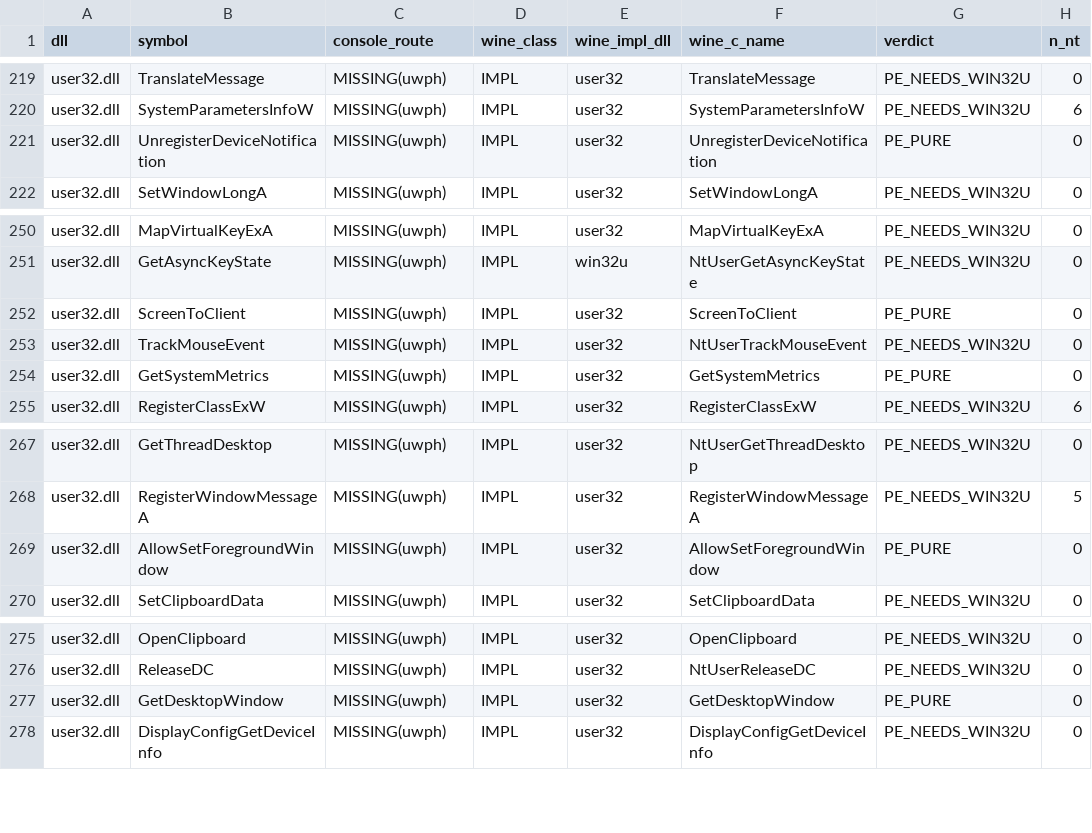
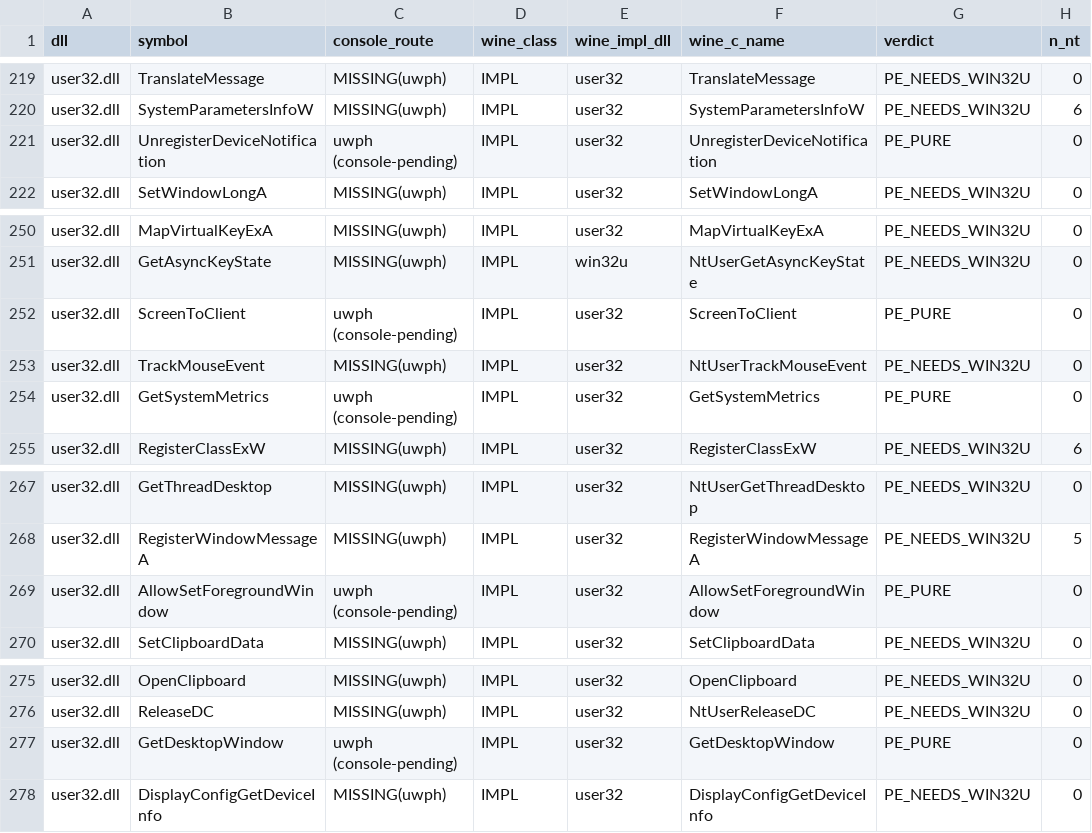
Before and after one commit to jobucaldas/xboxnative, a CSV file: research/wine-coverage/megabonk-imports-vs-wine.v1-391rows.csv, drawn as a sheet; only a part is shown, gaps mark what is left out; the diff covers the shown part only; the diff names each change by its address in the sheet, - before the commit and + after, or states it on an @@ line.

Commit message:
feat(user32): route tail APIs through u32c

```diff
--- a/research/wine-coverage/megabonk-imports-vs-wine.v1-391rows.csv
+++ b/research/wine-coverage/megabonk-imports-vs-wine.v1-391rows.csv
-C221 (console_route): MISSING(uwph)
+C221 (console_route): uwph (console-pending)
-C252 (console_route): MISSING(uwph)
+C252 (console_route): uwph (console-pending)
-C254 (console_route): MISSING(uwph)
+C254 (console_route): uwph (console-pending)
-C269 (console_route): MISSING(uwph)
+C269 (console_route): uwph (console-pending)
-C277 (console_route): MISSING(uwph)
+C277 (console_route): uwph (console-pending)
```
Also changed, not shown: 10 edited cells elsewhere in this file, 3 other files.
